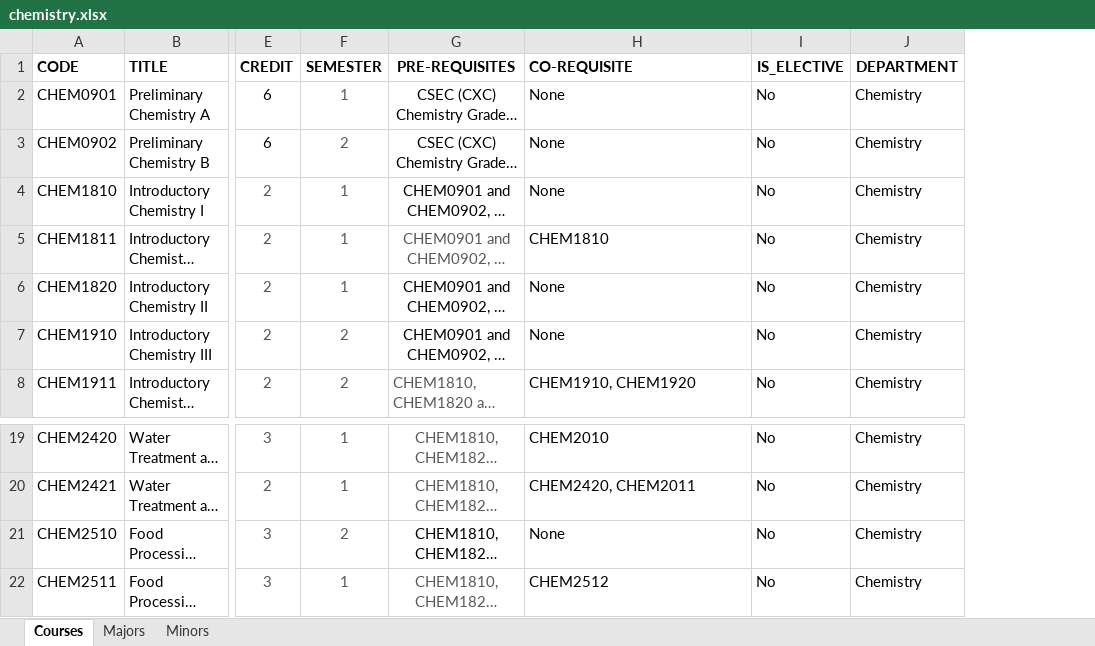
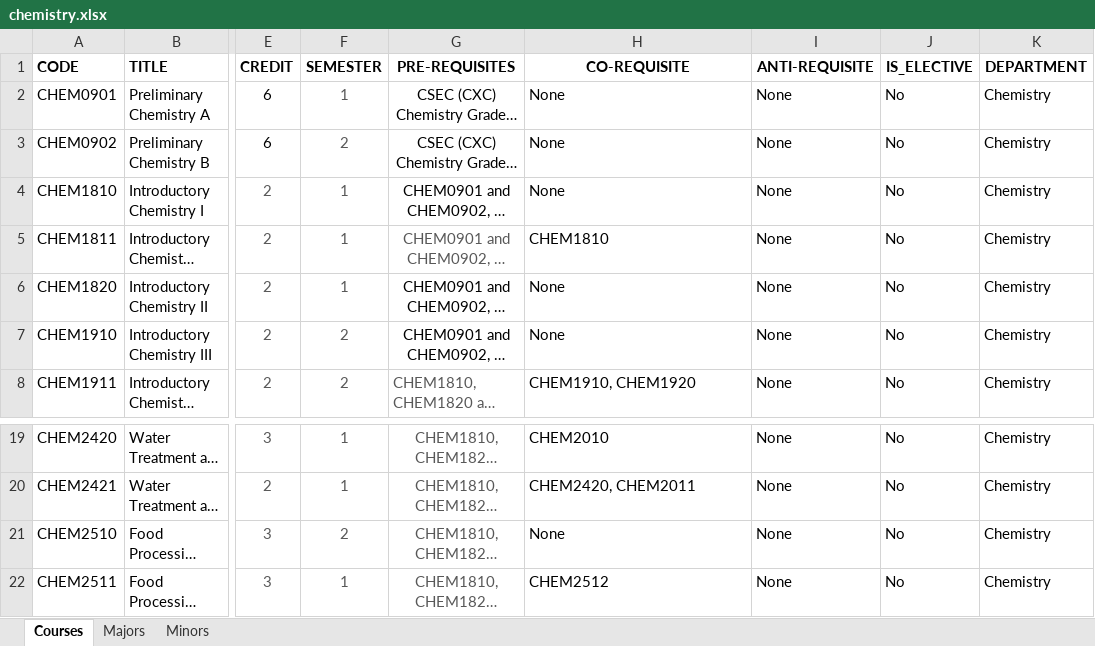
Before and after one commit to manomadethis/FST-Degree-Planner, an Excel workbook: project/app/data/chemistry.xlsx, sheet Courses, drawn as a sheet; only a part is shown, gaps mark what is left out; long unchanged cells end in …; values as stored, in another font and other column widths than the file's, no borders; the diff names each change by its address in the sheet, - before the commit and + after, or states it on an @@ line.

```diff
--- a/project/app/data/chemistry.xlsx (sheet Courses)
+++ b/project/app/data/chemistry.xlsx (sheet Courses)
+column I (ANTI-REQUISITE), rows 2-8: all None; rows 19-22: all None
-H1 alignment: left
+H1 alignment: center
-G21 text colour: black
+G21 text colour: #585858
```
Also changed, not shown: project/app/data/biology.xlsx, 4 other files.
